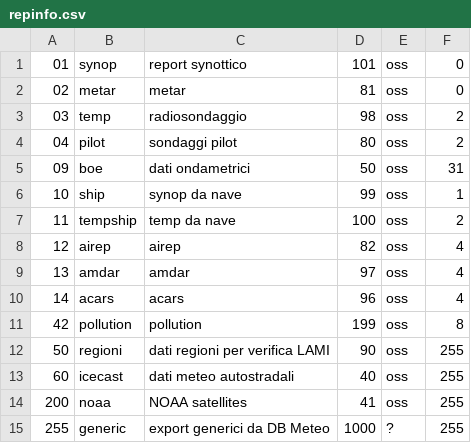
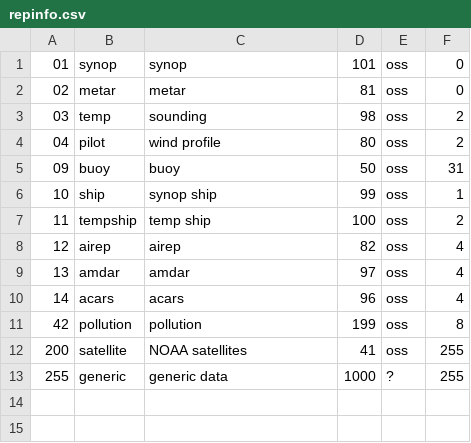
Before and after one commit to ARPA-SIMC/dballe, a CSV file: tables/repinfo.csv, drawn as a sheet.

```diff
--- a/tables/repinfo.csv
+++ b/tables/repinfo.csv
@@ -1,8 +1,8 @@
-01,synop,report synottico,101,oss,0
+01,synop,synop,101,oss,0
 02,metar,metar,81,oss,0
-03,temp,radiosondaggio,98,oss,2
-04,pilot,sondaggi pilot,80,oss,2
-09,boe,dati ondametrici,50,oss,31
-10,ship,synop da nave,99,oss,1
-11,tempship,temp da nave,100,oss,2
+03,temp,sounding,98,oss,2
+04,pilot,wind profile,80,oss,2
+09,buoy,buoy,50,oss,31
+10,ship,synop ship,99,oss,1
+11,tempship,temp ship,100,oss,2
 12,airep,airep,82,oss,4
@@ -11,5 +11,3 @@
 42,pollution,pollution,199,oss,8
-50,regioni,dati regioni per verifica LAMI,90,oss,255
-60,icecast,dati meteo autostradali,40,oss,255
-200,noaa,NOAA satellites,41,oss,255
-255,generic,export generici da DB Meteo,1000,?,255
+200,satellite,NOAA satellites,41,oss,255
+255,generic,generic data,1000,?,255
```
Also changed, not shown: dballe/msg/vars.csv, 33 other files.
